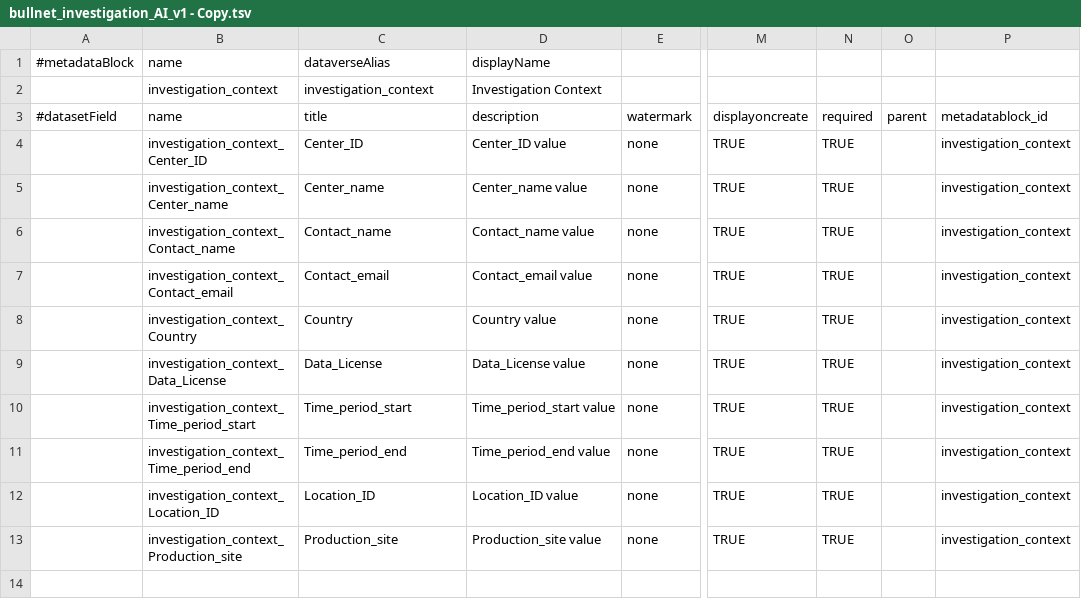
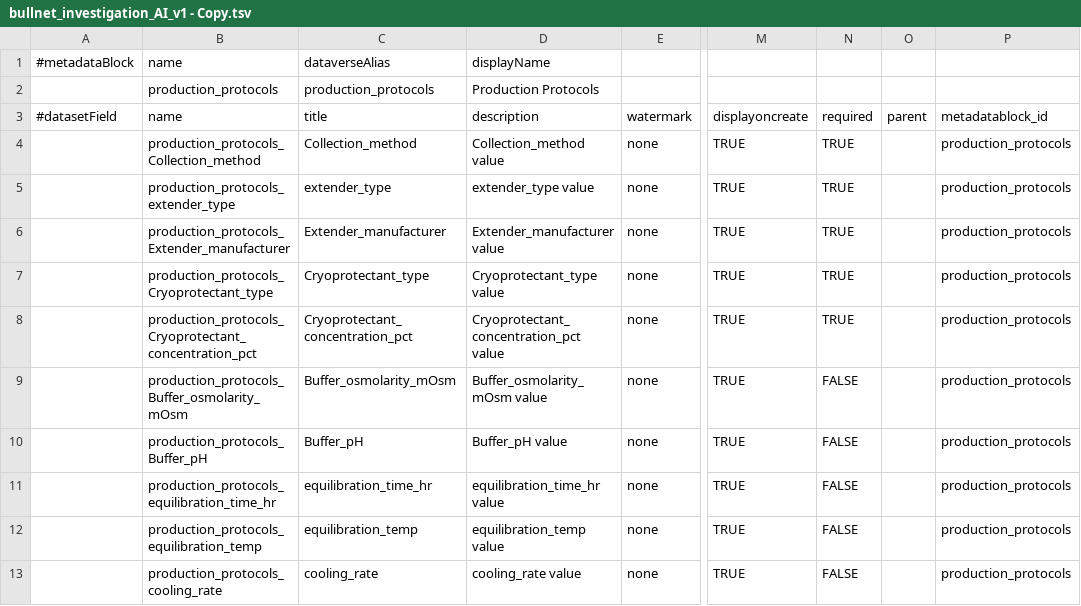
Before and after one commit to FAIRSpace-Cologne/MetadataTemplates, a TSV file: bullnet/AI/bullnet_investigation_AI_v1 - Copy.tsv, drawn as a sheet; only a part is shown, gaps mark what is left out; removed rows and columns are numbered as before the commit, all else as after; rows hold the shown columns only; the diff covers the shown part only; the diff names each change by its address in the sheet, - before the commit and + after, or states it on an @@ line.

Commit message:
Update bullnet_investigation_AI_v1 - Copy.tsv

```diff
--- a/bullnet/AI/bullnet_investigation_AI_v1 - Copy.tsv
+++ b/bullnet/AI/bullnet_investigation_AI_v1 - Copy.tsv
-row 2:  | investigation_context | investigation_context | Investigation Context
+row 2:  | production_protocols | production_protocols | Production Protocols
-B4 (name): investigation_context_Center_ID
+B4 (name): production_protocols_Collection_method
-C4 (title): Center_ID
+C4 (title): Collection_method
-D4 (description): Center_ID value
+D4 (description): Collection_method value
-P4:P13 (metadatablock_id): investigation_context
+P4:P13 (metadatablock_id): production_protocols
-B5 (name): investigation_context_Center_name
+B5 (name): production_protocols_extender_type
-C5 (title): Center_name
+C5 (title): extender_type
-D5 (description): Center_name value
+D5 (description): extender_type value
-B6 (name): investigation_context_Contact_name
+B6 (name): production_protocols_Extender_manufacturer
-C6 (title): Contact_name
+C6 (title): Extender_manufacturer
-D6 (description): Contact_name value
+D6 (description): Extender_manufacturer value
-B7 (name): investigation_context_Contact_email
+B7 (name): production_protocols_Cryoprotectant_type
-C7 (title): Contact_email
+C7 (title): Cryoprotectant_type
-D7 (description): Contact_email value
+D7 (description): Cryoprotectant_type value
-B8 (name): investigation_context_Country
+B8 (name): production_protocols_Cryoprotectant_concentration_pct
-C8 (title): Country
+C8 (title): Cryoprotectant_concentration_pct
-D8 (description): Country value
+D8 (description): Cryoprotectant_concentration_pct value
-B9 (name): investigation_context_Data_License
+B9 (name): production_protocols_Buffer_osmolarity_mOsm
-C9 (title): Data_License
+C9 (title): Buffer_osmolarity_mOsm
-D9 (description): Data_License value
+D9 (description): Buffer_osmolarity_mOsm value
-N9:N13 (required): TRUE
+N9:N13 (required): FALSE
-B10 (name): investigation_context_Time_period_start
+B10 (name): production_protocols_Buffer_pH
-C10 (title): Time_period_start
+C10 (title): Buffer_pH
-D10 (description): Time_period_start value
+D10 (description): Buffer_pH value
-B11 (name): investigation_context_Time_period_end
+B11 (name): production_protocols_equilibration_time_hr
-C11 (title): Time_period_end
+C11 (title): equilibration_time_hr
-D11 (description): Time_period_end value
+D11 (description): equilibration_time_hr value
-B12 (name): investigation_context_Location_ID
+B12 (name): production_protocols_equilibration_temp
-C12 (title): Location_ID
+C12 (title): equilibration_temp
-D12 (description): Location_ID value
+D12 (description): equilibration_temp value
-B13 (name): investigation_context_Production_site
+B13 (name): production_protocols_cooling_rate
-C13 (title): Production_site
+C13 (title): cooling_rate
-D13 (description): Production_site value
+D13 (description): cooling_rate value
```
Also changed, not shown: 2 added rows elsewhere in this file.
